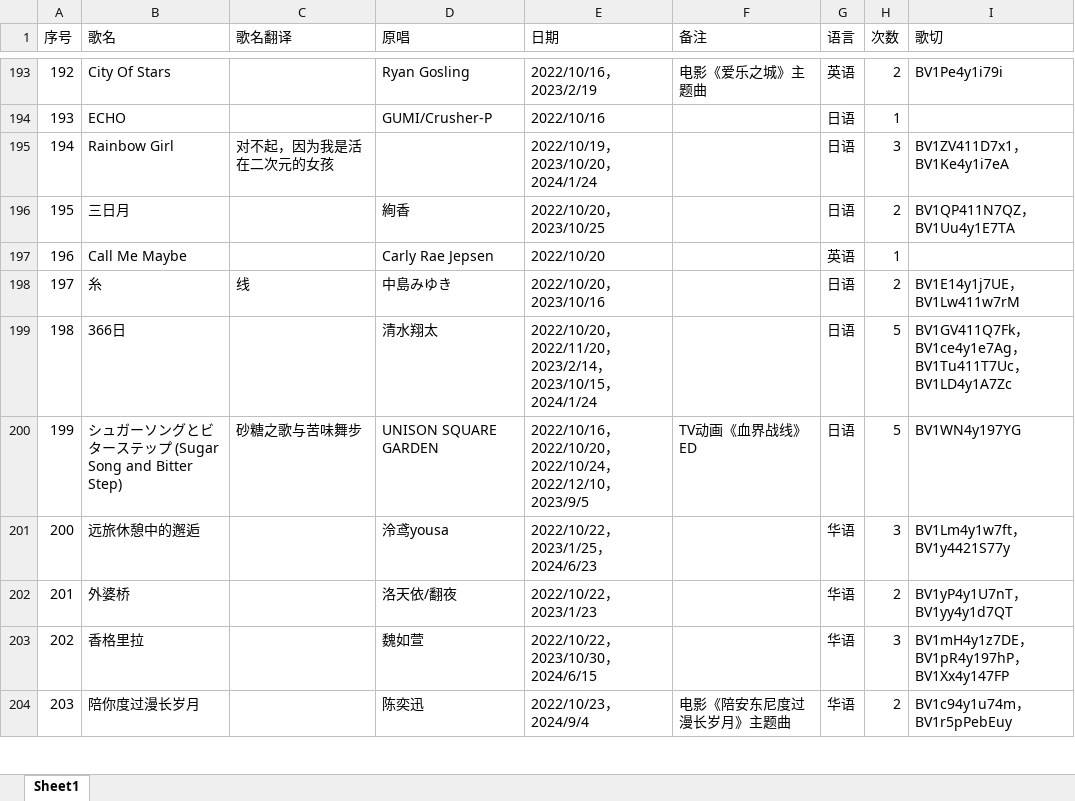
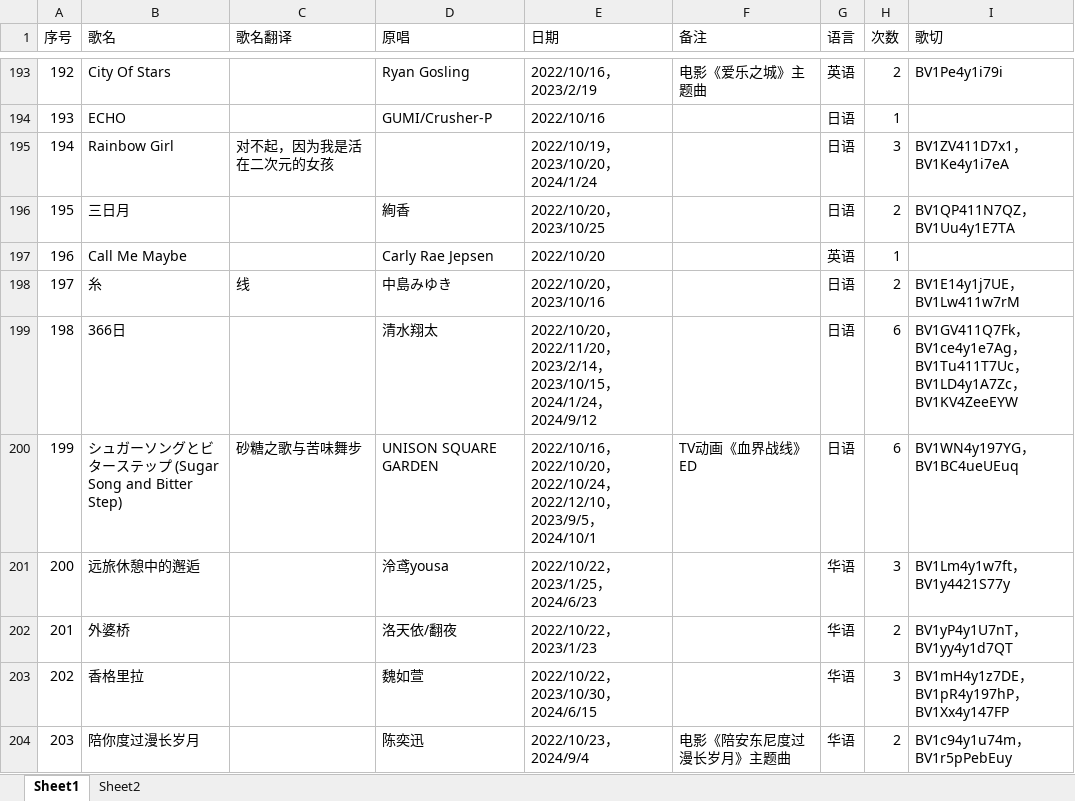
Before and after one commit to starsJuly/sui-song-list, an Excel workbook: scripts/music.xlsx, sheet Sheet1, drawn as a sheet; only a part is shown, gaps mark what is left out; values as stored, in another font and other column widths than the file's, no cell formats; the diff covers the shown part only; the diff names each change by its address in the sheet, - before the commit and + after, or states it on an @@ line.

```diff
--- a/scripts/music.xlsx (sheet Sheet1)
+++ b/scripts/music.xlsx (sheet Sheet1)
+sheet tab: Sheet2
-E199 (日期): …，2024/1/24
+E199 (日期): …，2024/1/24，2024/9/12
-H199:H200 (次数): 5
+H199:H200 (次数): 6
-I199 (歌切): …，BV1LD4y1A7Zc
+I199 (歌切): …，BV1LD4y1A7Zc，BV1KV4ZeeEYW
-E200 (日期): …，2023/9/5
+E200 (日期): …，2023/9/5，2024/10/1
-I200 (歌切): BV1WN4y197YG
+I200 (歌切): BV1WN4y197YG，BV1BC4ueUEuq
```
Also changed, not shown: 99 edited cells elsewhere in this sheet, cell formats, formulas that keep their value.
